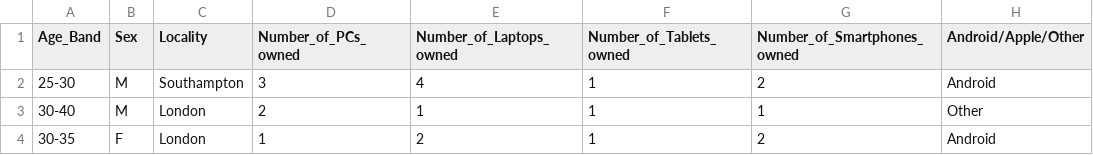
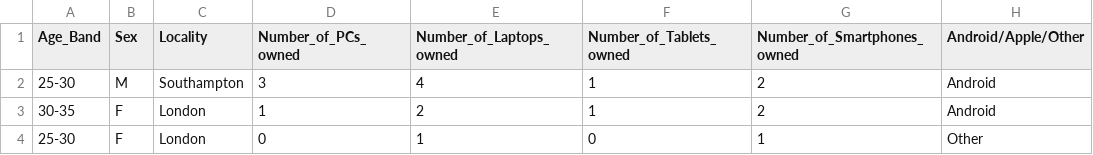
Before and after one commit to odi-training/training-test, a CSV file: data.csv, drawn as a sheet; removed rows and columns are numbered as before the commit, all else as after; the diff names each change by its address in the sheet, - before the commit and + after, or states it on an @@ line.

Commit message:
Update data.csv

```diff
--- a/data.csv
+++ b/data.csv
-row 3: 30-40 | M | London | 2 | 1 | 1 | 1 | Other
+row 4: 25-30 | F | London | 0 | 1 | 0 | 1 | Other
```
